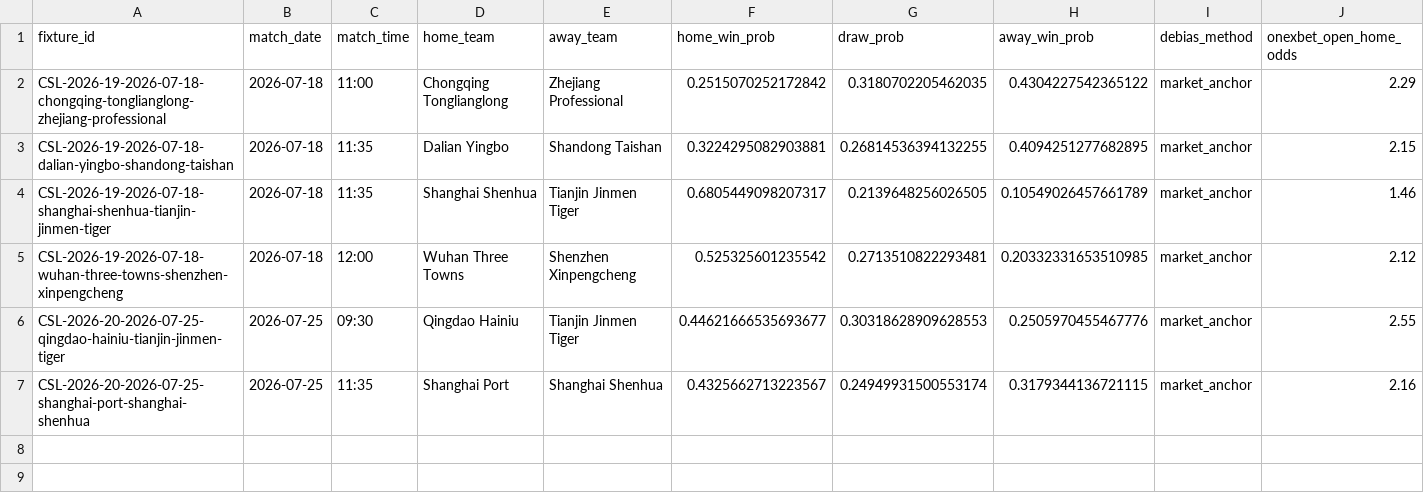
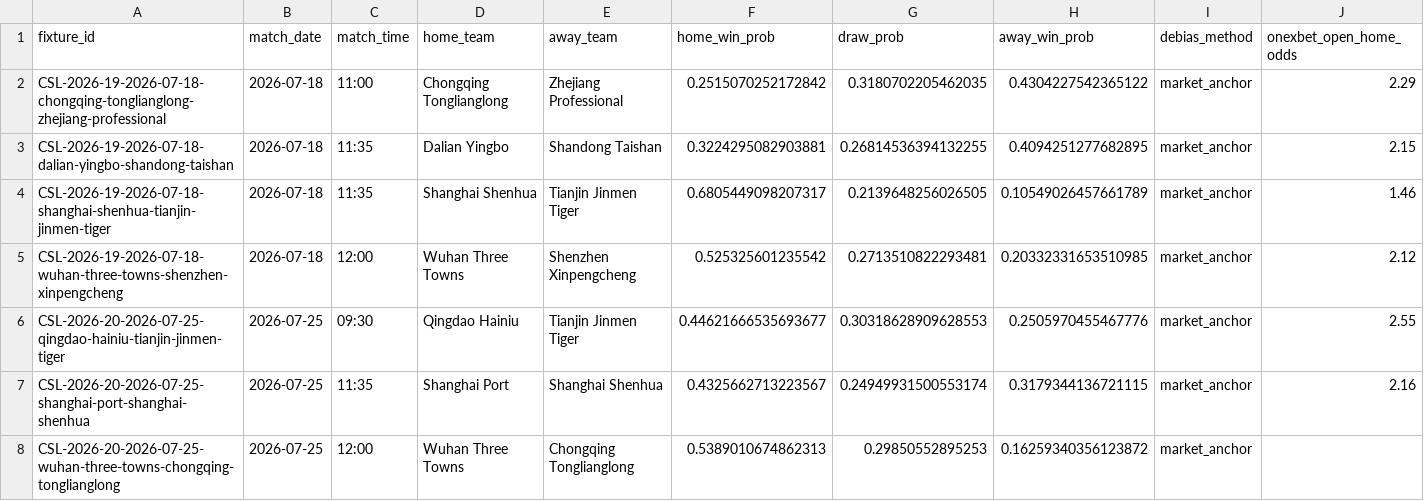
Before and after one commit to jiajun-builds/cslmonitor, a CSV file: data/dashboard/csv/upcoming_market_comparison.csv, drawn as a sheet; only a part is shown; rows hold the shown columns only; the diff names each change by its address in the sheet, - before the commit and + after, or states it on an @@ line.

```diff
--- a/data/dashboard/csv/upcoming_market_comparison.csv
+++ b/data/dashboard/csv/upcoming_market_comparison.csv
+row 8: CSL-2026-20-2026-07-25-wuhan-three-towns-chongqing-tonglianglong | 2026-07-25 | 12:00 | Wuhan Three Towns | Chongqing Tonglianglong | 0.5389010674862313 | 0.29850552895253 | 0.16259340356123872 | market_anchor
```
Also changed, not shown: data/dashboard/csv/dashboard_meta.csv, data/output_data/CHN_upcoming_market_comparison.csv, 5 other files.
